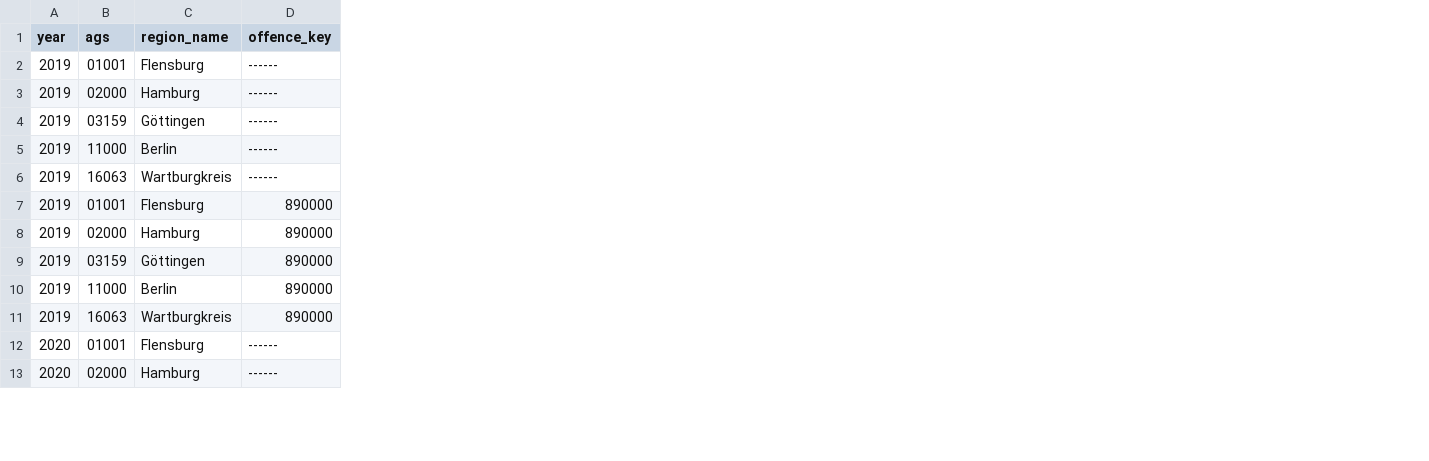
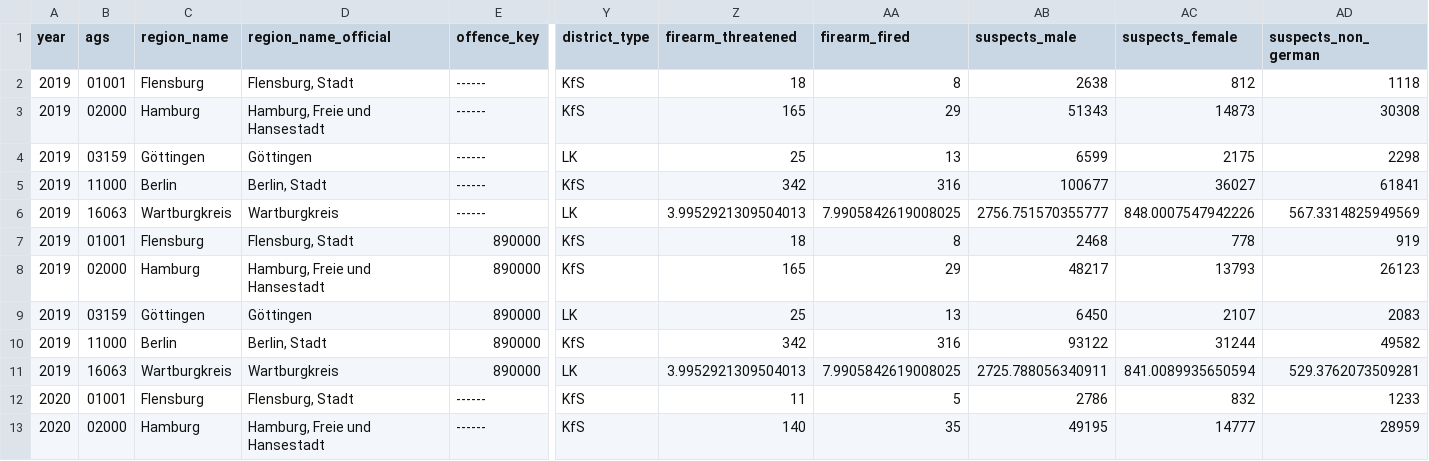
Before and after one commit to ofurkancoban/pksR, a CSV file: inst/extdata/pks_example.csv, drawn as a sheet; only a part is shown, gaps mark what is left out; the diff names each change by its address in the sheet, - before the commit and + after, or states it on an @@ line.

Commit message:
feat(api): give pks_example() the format of pks_get()
The example panel now carries the detail columns and
region_name_official, rebuilt from pksR-data bb69d65, so examples and
vignettes can show them without internet.

```diff
--- a/inst/extdata/pks_example.csv
+++ b/inst/extdata/pks_example.csv
+column D (region_name_official), rows 2-13: Flensburg, Stadt | Hamburg, Freie und Hansestadt | Göttingen | Berlin, Stadt | Wartburgkreis | Flensburg, Stadt | Hamburg, Freie und Hansestadt | Göttingen | Berlin, Stadt | Wartburgkreis | Flensburg, Stadt | Hamburg, Freie und Hansestadt
+column Y (district_type), rows 2-13: KfS | KfS | LK | KfS | LK | KfS | KfS | LK | KfS | LK | KfS | KfS
+column Z (firearm_threatened), rows 2-13: 18 | 165 | 25 | 342 | 3.9952921309504013 | 18 | 165 | 25 | 342 | 3.9952921309504013 | 11 | 140
+column AA (firearm_fired), rows 2-13: 8 | 29 | 13 | 316 | 7.9905842619008025 | 8 | 29 | 13 | 316 | 7.9905842619008025 | 5 | 35
+column AB (suspects_male), rows 2-13: 2638 | 51343 | 6599 | 100677 | 2756.751570355777 | 2468 | 48217 | 6450 | 93122 | 2725.788056340911 | 2786 | 49195
+column AC (suspects_female), rows 2-13: 812 | 14873 | 2175 | 36027 | 848.0007547942226 | 778 | 13793 | 2107 | 31244 | 841.0089935650594 | 832 | 14777
+column AD (suspects_non_german), rows 2-13: 1118 | 30308 | 2298 | 61841 | 567.3314825949569 | 919 | 26123 | 2083 | 49582 | 529.3762073509281 | 1233 | 28959
```
Also changed, not shown: 5 other files.
